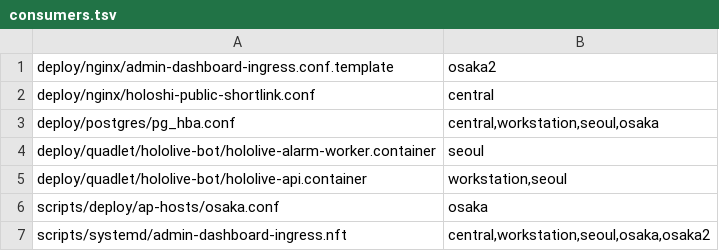
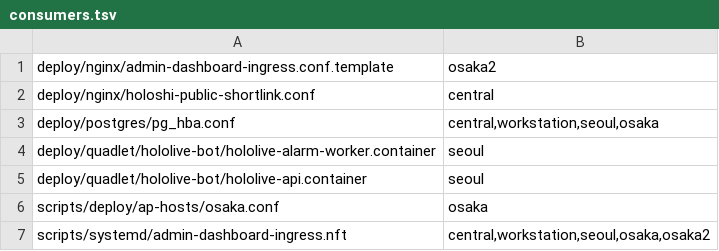
Before and after one commit to park285/hololive-bot, a TSV file: deploy/topology/consumers.tsv, drawn as a sheet.

```diff
--- a/deploy/topology/consumers.tsv
+++ b/deploy/topology/consumers.tsv
@@ -4,3 +4,3 @@ deploy/postgres/pg_hba.conf	central,workstation,seoul,osaka
 deploy/quadlet/hololive-bot/hololive-alarm-worker.container	seoul
-deploy/quadlet/hololive-bot/hololive-api.container	workstation,seoul
+deploy/quadlet/hololive-bot/hololive-api.container	seoul
 scripts/deploy/ap-hosts/osaka.conf	osaka
```
Also changed, not shown: 21 other files.
